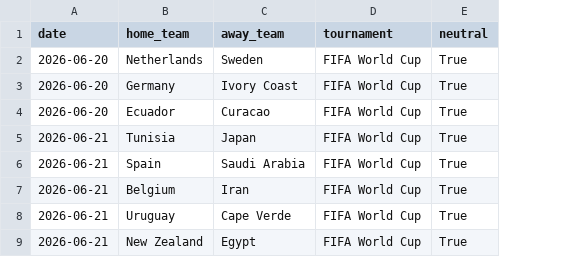
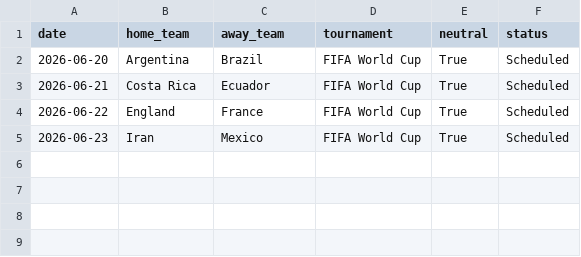
Before and after one commit to jennasilvera/world-cup-forecasting-engine, a CSV file: data/sample/world_cup_2026_fixtures_sample.csv, drawn as a sheet; removed rows and columns are numbered as before the commit, all else as after; the diff names each change by its address in the sheet, - before the commit and + after, or states it on an @@ line.

Commit message:
Use rating-safe sample World Cup fixtures

```diff
--- a/data/sample/world_cup_2026_fixtures_sample.csv
+++ b/data/sample/world_cup_2026_fixtures_sample.csv
+column F (status), rows 2-5: all Scheduled
-row 2: 2026-06-20 | Netherlands | Sweden | FIFA World Cup | True
-B2 (home_team): Germany
+B2 (home_team): Argentina
-C2 (away_team): Ivory Coast
+C2 (away_team): Brazil
-row 4: 2026-06-20 | Ecuador | Curacao | FIFA World Cup | True
-row 5: 2026-06-21 | Tunisia | Japan | FIFA World Cup | True
-B3 (home_team): Spain
+B3 (home_team): Costa Rica
-C3 (away_team): Saudi Arabia
+C3 (away_team): Ecuador
-A4 (date): 2026-06-21
+A4 (date): 2026-06-22
-B4 (home_team): Belgium
+B4 (home_team): England
-C4 (away_team): Iran
+C4 (away_team): France
-A5 (date): 2026-06-21
+A5 (date): 2026-06-23
-B5 (home_team): Uruguay
+B5 (home_team): Iran
-C5 (away_team): Cape Verde
+C5 (away_team): Mexico
-row 9: 2026-06-21 | New Zealand | Egypt | FIFA World Cup | True
```
